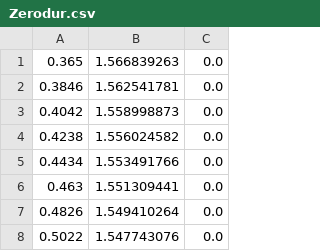
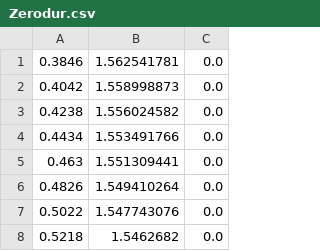
Before and after one commit to hemanthpruthvi/PyAstroPol, a CSV file: Materials/Zerodur.csv, drawn as a sheet; only a part is shown; the shorter side is filled out with more unchanged rows; the diff names each change by its address in the sheet, - before the commit and + after, or states it on an @@ line.

```diff
--- a/Materials/Zerodur.csv
+++ b/Materials/Zerodur.csv
-row 1: 0.365 | 1.566839263 | 0.0
```
Also changed, not shown: 6 other files.
